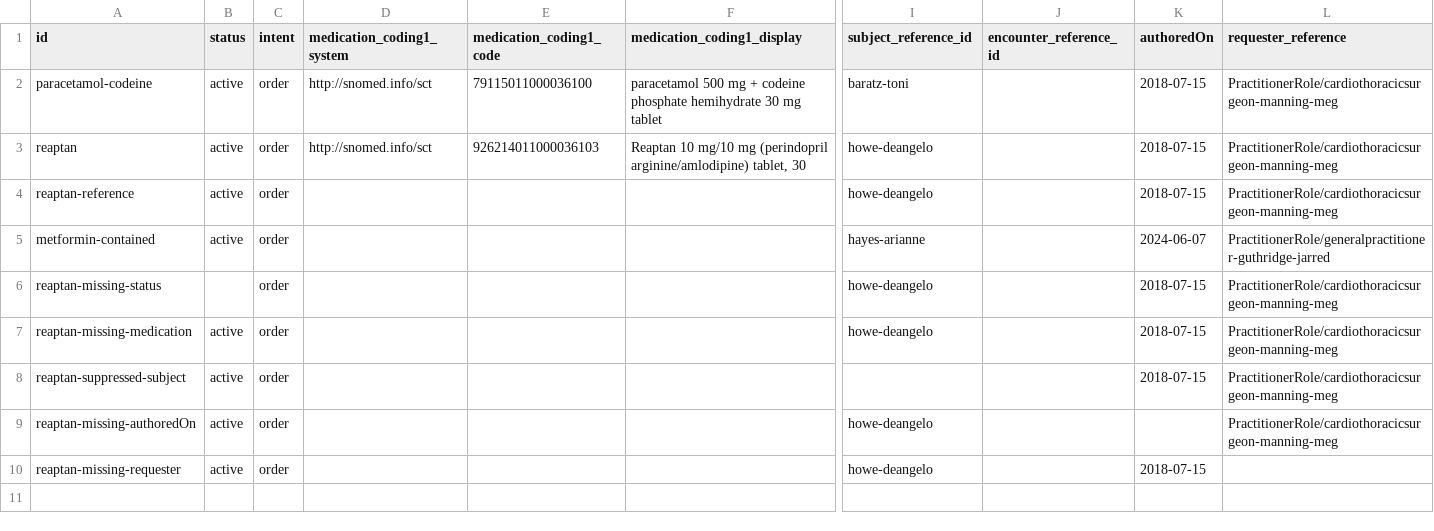
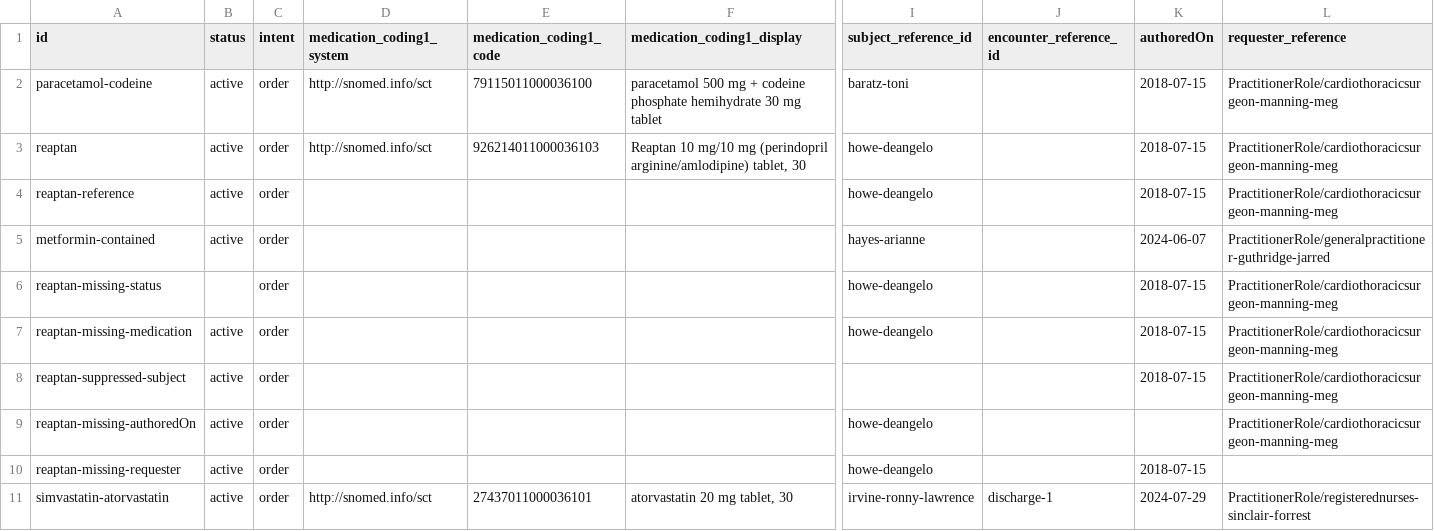
Before and after one commit to hl7au/au-fhir-test-data-utils, a CSV file: testdata-csv/AU Core Sample Data - MedicationRequest.csv, drawn as a sheet; only a part is shown, gaps mark what is left out; rows hold the shown columns only; the diff names each change by its address in the sheet, - before the commit and + after, or states it on an @@ line.

Commit message:
Added MedicationRequest simvastatin-atorvastatin

```diff
--- a/testdata-csv/AU Core Sample Data - MedicationRequest.csv
+++ b/testdata-csv/AU Core Sample Data - MedicationRequest.csv
+row 11: simvastatin-atorvastatin | active | order | http://snomed.info/sct | 27437011000036101 | atorvastatin 20 mg tablet, 30 | irvine-ronny-lawrence | discharge-1 | 2024-07-29 | PractitionerRole/registerednurses-sinclair-forrest
```
